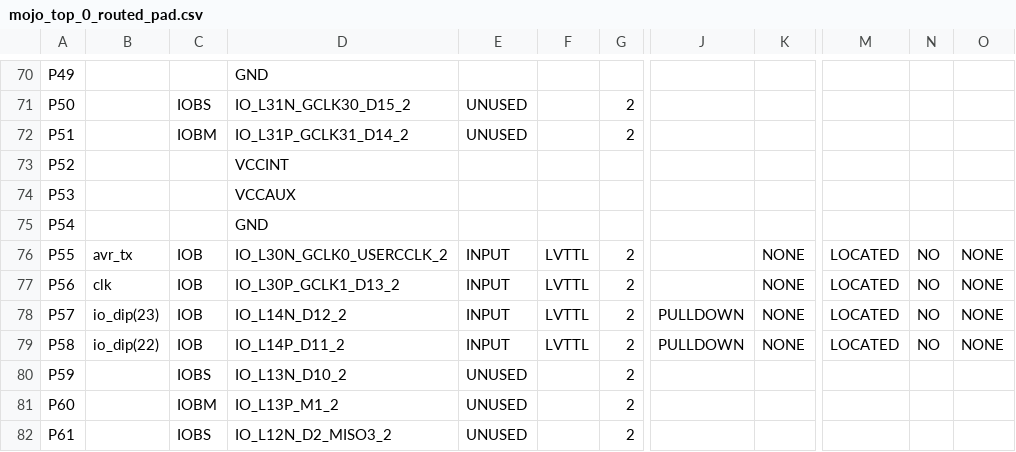
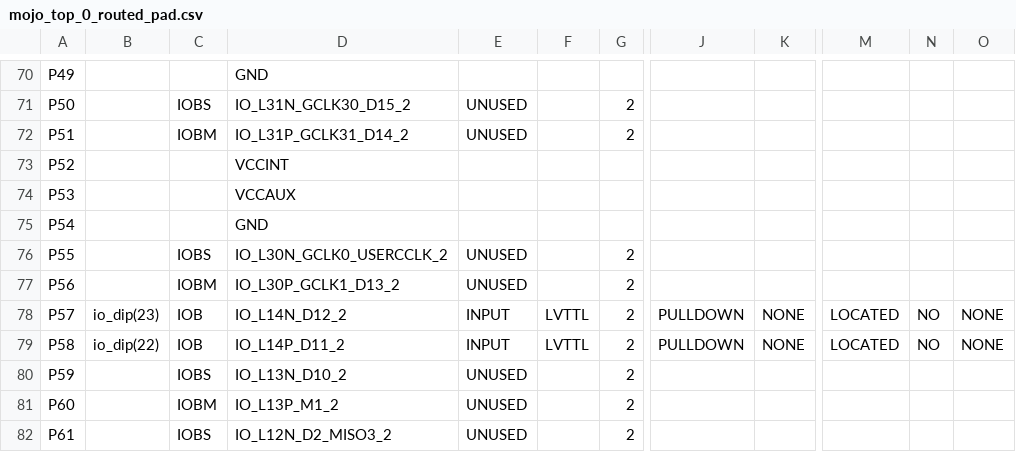
Before and after one commit to guoyuanjing2988/50.002-1d-group18, a CSV file: mojo/work/planAhead/mojo/mojo.runs/impl_1/mojo_top_0_routed_pad.csv, drawn as a sheet; only a part is shown, gaps mark what is left out; the diff covers the shown part only; the diff names each change by its address in the sheet, - before the commit and + after, or states it on an @@ line.

```diff
--- a/mojo/work/planAhead/mojo/mojo.runs/impl_1/mojo_top_0_routed_pad.csv
+++ b/mojo/work/planAhead/mojo/mojo.runs/impl_1/mojo_top_0_routed_pad.csv
-B76: avr_tx
+B76: (empty)
-C76: IOB
+C76: IOBS
-E76:E77: INPUT
+E76:E77: UNUSED
-F76:F77: LVTTL
+F76:F77: (empty)
-K76:K77: NONE
+K76:K77: (empty)
-M76:M77: LOCATED
+M76:M77: (empty)
-N76:N77: NO
+N76:N77: (empty)
-O76:O77: NONE
+O76:O77: (empty)
-B77: clk
+B77: (empty)
-C77: IOB
+C77: IOBM
```
Also changed, not shown: 94 edited cells elsewhere in this file, 57 other files.
